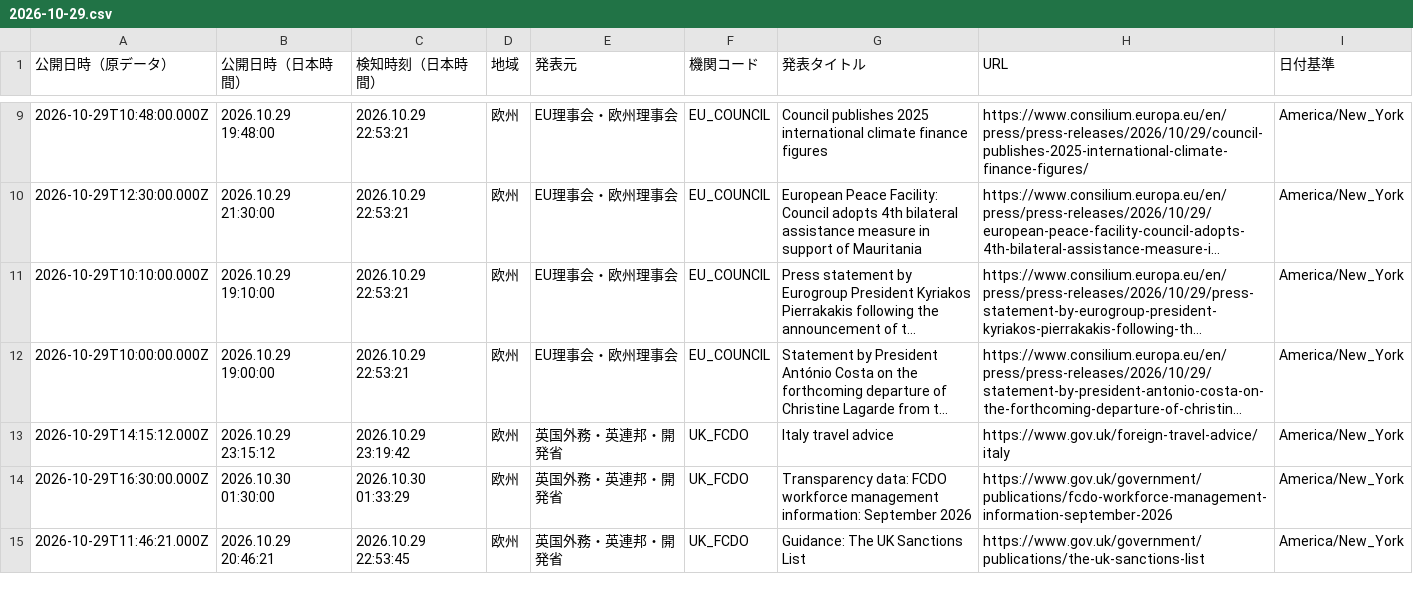
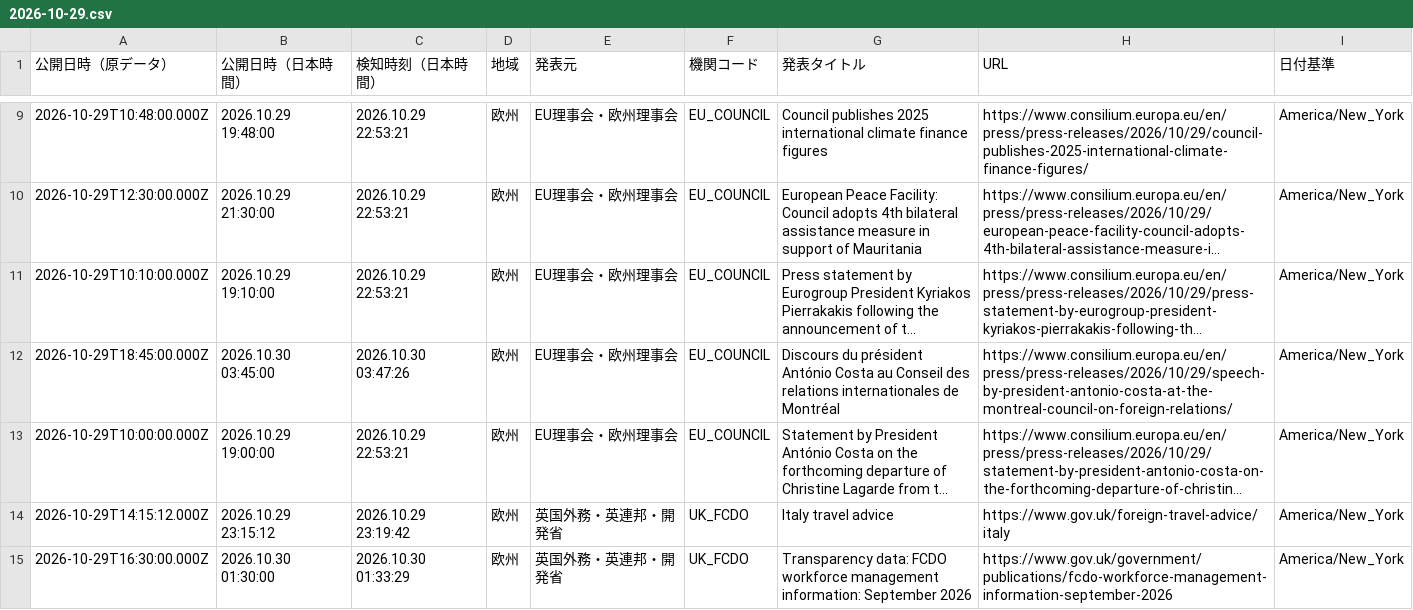
Before and after one commit to NewMill-cmd/kankocho-news-archive, a CSV file: data/eu/2026-10-29.csv, drawn as a sheet; only a part is shown, gaps mark what is left out; the shorter side is filled out with more unchanged rows; long unchanged cells end in …; the diff names each change by its address in the sheet, - before the commit and + after, or states it on an @@ line.

Commit message:
Archive eu news 2026-10-29

```diff
--- a/data/eu/2026-10-29.csv
+++ b/data/eu/2026-10-29.csv
+row 12: 2026-10-29T18:45:00.000Z | 2026.10.30 03:45:00 | 2026.10.30 03:47:26 | 欧州 | EU理事会・欧州理事会 | EU_COUNCIL | Discours du président António Costa au Conseil des relations internationales de Montréal | https://www.consilium.europa.eu/en/press/press-releases/2026/10/29/speech-by-president-antonio-costa-at-the-montreal-council-on-foreign-relations/ | America/New_York
```
